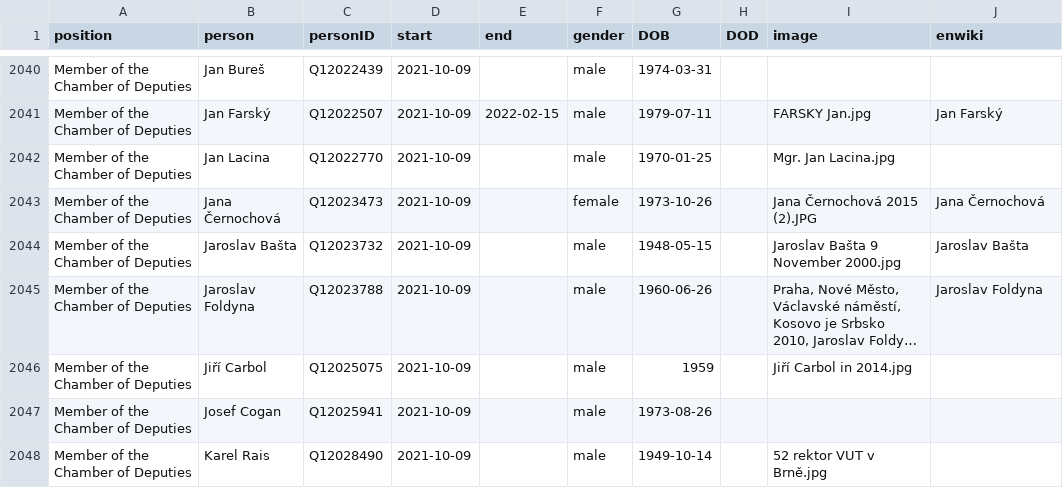
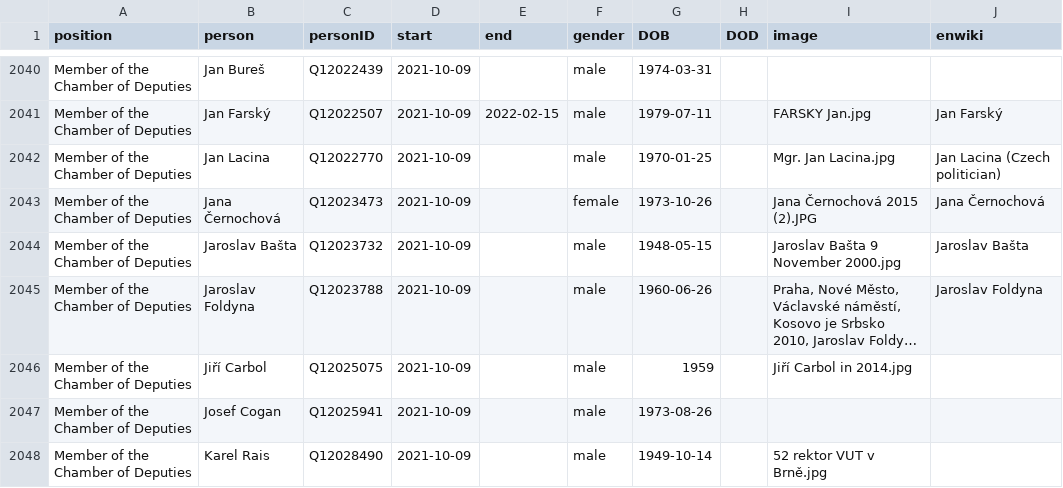
Before and after one commit to every-politician-scrapers/czech-ministers, a CSV file: html/legislators.csv, drawn as a sheet; only a part is shown, gaps mark what is left out; long unchanged cells end in ….

```diff
--- a/html/legislators.csv
+++ b/html/legislators.csv
@@ -2041,3 +2041,3 @@ Member of the Chamber of Deputies,Jan Bureš,Q12022439,2021-10-09,,male,1974-03-
 Member of the Chamber of Deputies,Jan Farský,Q12022507,2021-10-09,2022-02-15,male,1979-07-11,,FARSKY Jan.jpg,Jan Farský
-Member of the Chamber of Deputies,Jan Lacina,Q12022770,2021-10-09,,male,1970-01-25,,Mgr. Jan Lacina.jpg,
+Member of the Chamber of Deputies,Jan Lacina,Q12022770,2021-10-09,,male,1970-01-25,,Mgr. Jan Lacina.jpg,Jan Lacina (Czech politician)
 Member of the Chamber of Deputies,Jana Černochová,Q12023473,2021-10-09,,female,1973-10-26,,Jana Černochová 2015 (2).JPG,Jana Černochová
```
Also changed, not shown: html/holders21.csv.
